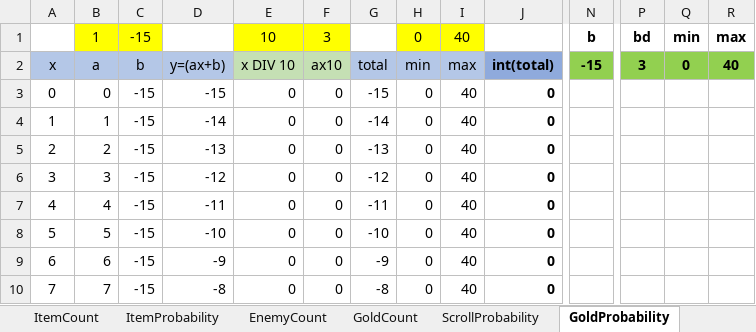
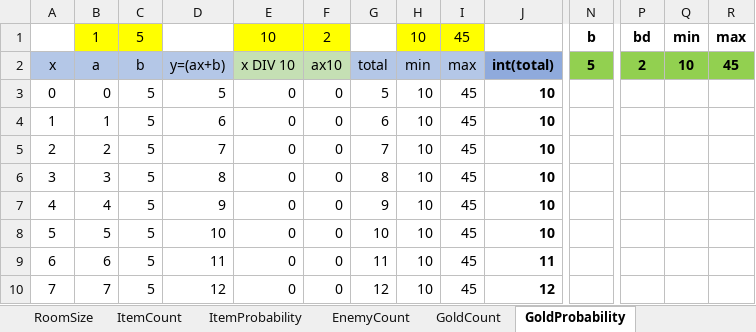
Before and after one commit to kwoolter/roguelike, an Excel workbook: roguelike/model/data/rogue_stats.xlsx, sheet GoldProbability, drawn as a sheet; only a part is shown, gaps mark what is left out; values as stored, in another font and other column widths than the file's, no borders; charts and pictures and conditional formats not drawn; the diff covers the shown part only; the diff names each change by its address in the sheet, - before the commit and + after, or states it on an @@ line.

```diff
--- a/roguelike/model/data/rogue_stats.xlsx (sheet GoldProbability)
+++ b/roguelike/model/data/rogue_stats.xlsx (sheet GoldProbability)
-C1: -15
+C1: 5
-F1: 3
+F1: 2
-H1: 0
+H1: 10
-I1: 40
+I1: 45
-N2: -15
+N2: 5
-P2: 3
+P2: 2
-Q2: 0
+Q2: 10
-R2: 40
+R2: 45
-C3:C10: -15
+C3:C10: 5
-D3: -15
+D3: 5
-G3: -15
+G3: 5
-H3:H10: 0
+H3:H10: 10
-I3:I10: 40
+I3:I10: 45
-J3:J8: 0
+J3:J8: 10
-D4: -14
+D4: 6
-G4: -14
+G4: 6
-D5: -13
+D5: 7
-G5: -13
+G5: 7
-D6: -12
+D6: 8
-G6: -12
+G6: 8
-D7: -11
+D7: 9
-G7: -11
+G7: 9
-D8: -10
+D8: 10
-G8: -10
+G8: 10
-D9: -9
+D9: 11
-G9: -9
+G9: 11
-J9: 0
+J9: 11
-D10: -8
+D10: 12
-G10: -8
+G10: 12
-J10: 0
+J10: 12
```
Also changed, not shown: 208 edited cells elsewhere in this sheet, sheet EnemyCount, sheet ItemCount, sheet GoldCount, other sheet tabs, charts or pictures, 6 other files.
